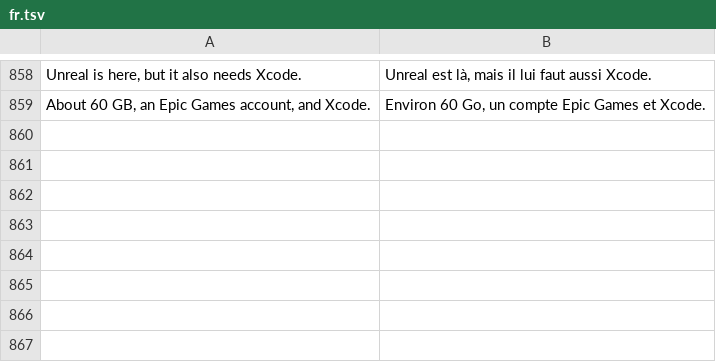
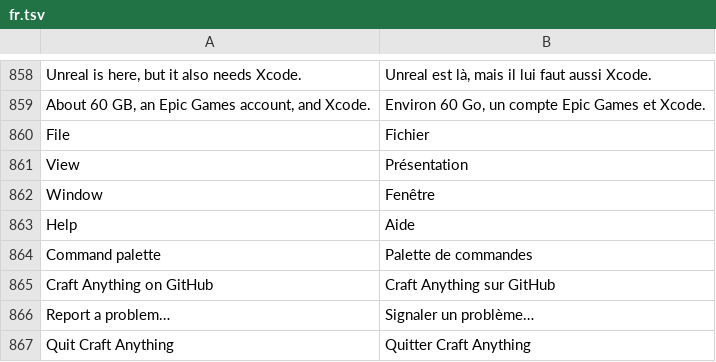
Before and after one commit to 00xJS/craft-anything, a TSV file: crates/ui-egui/src/fr.tsv, drawn as a sheet; only a part is shown, gaps mark what is left out; the diff names each change by its address in the sheet, - before the commit and + after, or states it on an @@ line.

```diff
--- a/crates/ui-egui/src/fr.tsv
+++ b/crates/ui-egui/src/fr.tsv
+row 860: File | Fichier
+row 861: View | Présentation
+row 862: Window | Fenêtre
+row 863: Help | Aide
+row 864: Command palette | Palette de commandes
+row 865: Craft Anything on GitHub | Craft Anything sur GitHub
+row 866: Report a problem… | Signaler un problème…
+row 867: Quit Craft Anything | Quitter Craft Anything
```
Also changed, not shown: crates/ui-egui/src/i18n/cs.tsv, crates/ui-egui/src/i18n/de.tsv, 11 other files.
